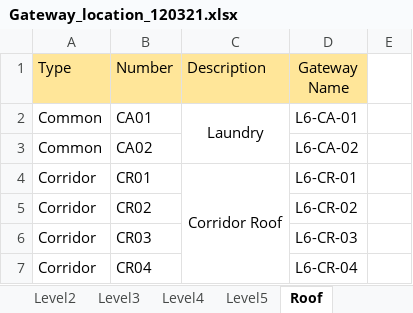
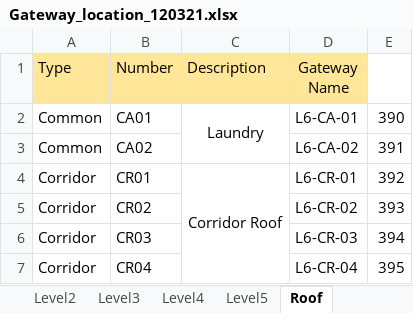
Before and after one commit to adibismail/hsc_db, an Excel workbook: doc/Gateway_location_120321.xlsx, sheet Roof, drawn as a sheet; values as stored, in another font and other column widths than the file's, no borders; the diff names each change by its address in the sheet, - before the commit and + after, or states it on an @@ line.

```diff
--- a/doc/Gateway_location_120321.xlsx (sheet Roof)
+++ b/doc/Gateway_location_120321.xlsx (sheet Roof)
-E2: (empty)
+E2: 390
-E3: (empty)
+E3: 391
-E4: (empty)
+E4: 392
-E5: (empty)
+E5: 393
-E6: (empty)
+E6: 394
-E7: (empty)
+E7: 395
```
Also changed, not shown: sheet Level1, sheet Level5, sheet Level2, sheet Level3, sheet Level4, 6 other files.
